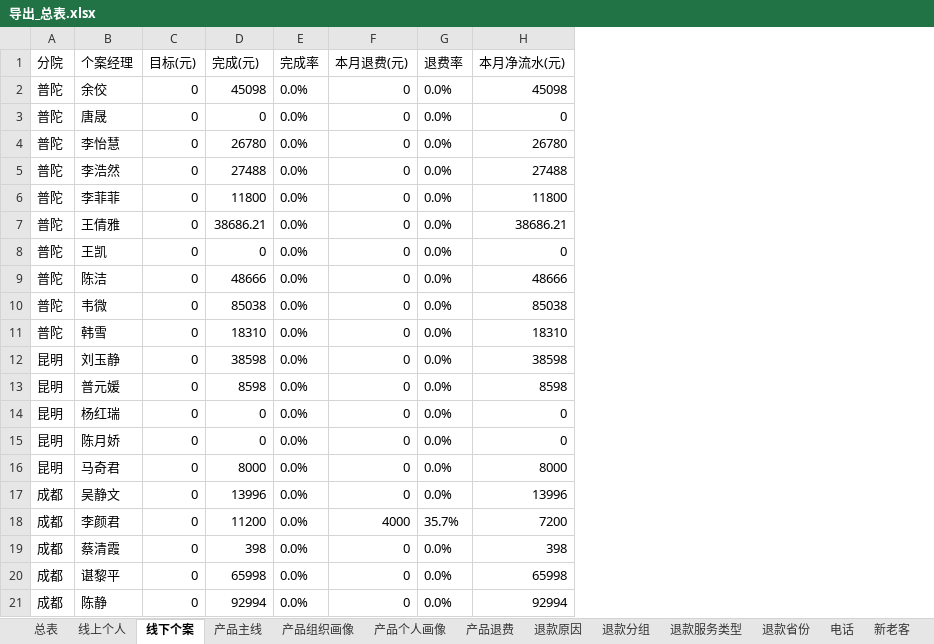
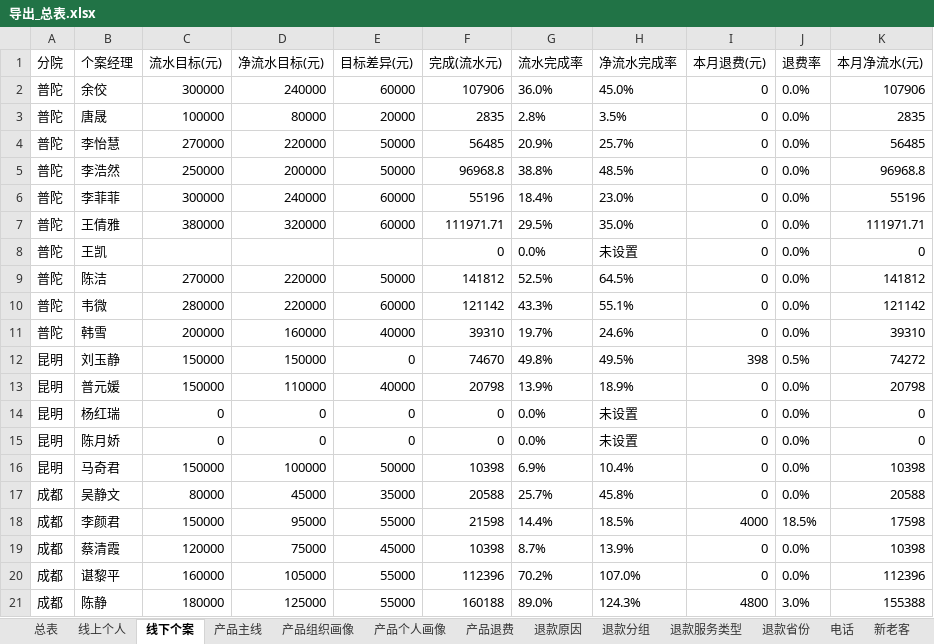
Before and after one commit to fannyqian/my-dashbord-for-guanxin, an Excel workbook: 导出_总表.xlsx, sheet 线下个案, drawn as a sheet; only a part is shown; values as stored, in another font and other column widths than the file's, no borders; removed rows and columns are numbered as before the commit, all else as after; the diff covers the shown part only; the diff names each change by its address in the sheet, - before the commit and + after, or states it on an @@ line.

```diff
--- a/导出_总表.xlsx (sheet 线下个案)
+++ b/导出_总表.xlsx (sheet 线下个案)
-column C (目标(元)), rows 2-21: all 0
-column D (完成(元)), rows 2-21: 45098 | 0 | 26780 | 27488 | 11800 | 38686.21 | 0 | 48666 | 85038 | 18310 | 38598 | 8598 | 0 | 0 | 8000 | 13996 | 11200 | 398 | 65998 | 92994
-column E (完成率), rows 2-21: all 0.0%
+column C (流水目标(元)), rows 2-21: 300000 | 100000 | 270000 | 250000 | 300000 | 380000 |  | 270000 | 280000 | 200000 | 150000 | 150000 | 0 | 0 | 150000 | 80000 | 150000 | 120000 | 160000 | 180000
+column D (净流水目标(元)), rows 2-21: 240000 | 80000 | 220000 | 200000 | 240000 | 320000 |  | 220000 | 220000 | 160000 | 150000 | 110000 | 0 | 0 | 100000 | 45000 | 95000 | 75000 | 105000 | 125000
+column E (目标差异(元)), rows 2-21: 60000 | 20000 | 50000 | 50000 | 60000 | 60000 |  | 50000 | 60000 | 40000 | 0 | 40000 | 0 | 0 | 50000 | 35000 | 55000 | 45000 | 55000 | 55000
+column F (完成(流水元)), rows 2-21: 107906 | 2835 | 56485 | 96968.8 | 55196 | 111971.71 | 0 | 141812 | 121142 | 39310 | 74670 | 20798 | 0 | 0 | 10398 | 20588 | 21598 | 10398 | 112396 | 160188
+column G (流水完成率), rows 2-21: 36.0% | 2.8% | 20.9% | 38.8% | 18.4% | 29.5% | 0.0% | 52.5% | 43.3% | 19.7% | 49.8% | 13.9% | 0.0% | 0.0% | 6.9% | 25.7% | 14.4% | 8.7% | 70.2% | 89.0%
+column H (净流水完成率), rows 2-21: 45.0% | 3.5% | 25.7% | 48.5% | 23.0% | 35.0% | 未设置 | 64.5% | 55.1% | 24.6% | 49.5% | 18.9% | 未设置 | 未设置 | 10.4% | 45.8% | 18.5% | 13.9% | 107.0% | 124.3%
-K2 (本月净流水(元)): 45098
+K2 (本月净流水(元)): 107906
-K3 (本月净流水(元)): 0
+K3 (本月净流水(元)): 2835
-K4 (本月净流水(元)): 26780
+K4 (本月净流水(元)): 56485
-K5 (本月净流水(元)): 27488
+K5 (本月净流水(元)): 96968.8
-K6 (本月净流水(元)): 11800
+K6 (本月净流水(元)): 55196
-K7 (本月净流水(元)): 38686.21
+K7 (本月净流水(元)): 111971.71
-K9 (本月净流水(元)): 48666
+K9 (本月净流水(元)): 141812
-K10 (本月净流水(元)): 85038
+K10 (本月净流水(元)): 121142
-K11 (本月净流水(元)): 18310
+K11 (本月净流水(元)): 39310
-I12 (本月退费(元)): 0
+I12 (本月退费(元)): 398
-J12 (退费率): 0.0%
+J12 (退费率): 0.5%
-K12 (本月净流水(元)): 38598
+K12 (本月净流水(元)): 74272
-K13 (本月净流水(元)): 8598
+K13 (本月净流水(元)): 20798
-K16 (本月净流水(元)): 8000
+K16 (本月净流水(元)): 10398
-K17 (本月净流水(元)): 13996
+K17 (本月净流水(元)): 20588
-J18 (退费率): 35.7%
+J18 (退费率): 18.5%
-K18 (本月净流水(元)): 7200
+K18 (本月净流水(元)): 17598
-K19 (本月净流水(元)): 398
+K19 (本月净流水(元)): 10398
-K20 (本月净流水(元)): 65998
+K20 (本月净流水(元)): 112396
-I21 (本月退费(元)): 0
+I21 (本月退费(元)): 4800
-J21 (退费率): 0.0%
+J21 (退费率): 3.0%
-K21 (本月净流水(元)): 92994
+K21 (本月净流水(元)): 155388
```
Also changed, not shown: 90 edited cells elsewhere in this sheet, sheet 退款分组, sheet 总表, sheet 线上个人, sheet 产品个人画像, sheet 退款省份, sheet 新老客, 6 more sheets, 产品分析_导出.xlsx, 导出_总表_11月.xlsx, 5 other files.
